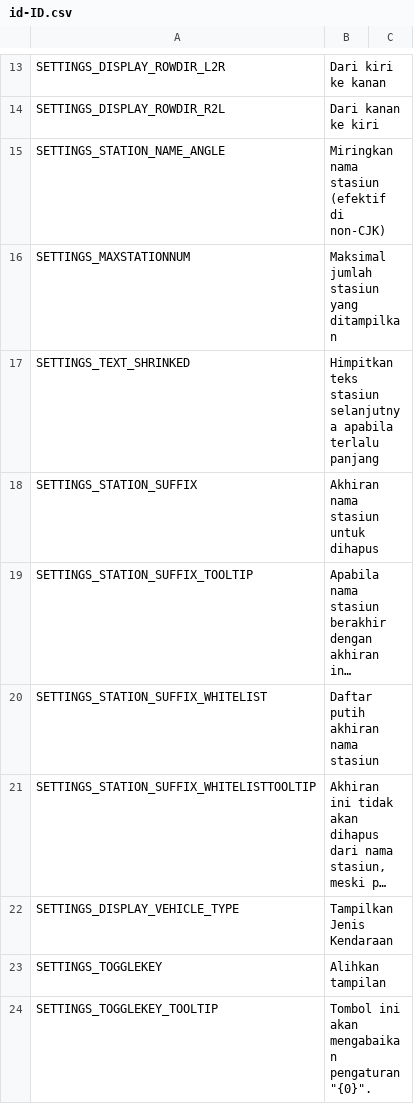
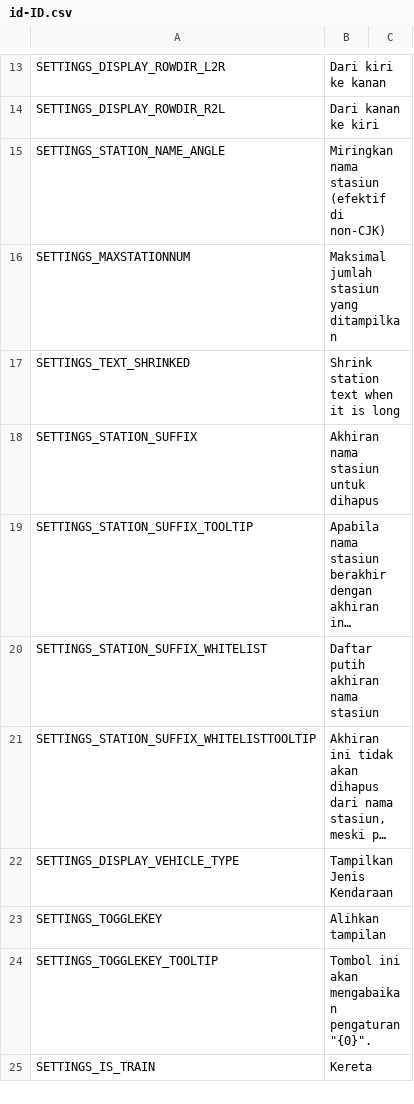
Before and after one commit to will258012/TrainDisplayUpdated, a CSV file: TrainDisplay/Translations/id-ID.csv, drawn as a sheet; only a part is shown, gaps mark what is left out; the shorter side is filled out with more unchanged rows; long unchanged cells end in ….

Commit message:
New translations en-en.csv (Indonesian)
[ci skip]

```diff
--- a/TrainDisplay/Translations/id-ID.csv
+++ b/TrainDisplay/Translations/id-ID.csv
@@ -16,3 +16,3 @@
 "SETTINGS_MAXSTATIONNUM","Maksimal jumlah stasiun yang ditampilkan",""
-"SETTINGS_TEXT_SHRINKED","Himpitkan teks stasiun selanjutnya apabila terlalu panjang",""
+"SETTINGS_TEXT_SHRINKED","Shrink station text when it is long",""
 "SETTINGS_STATION_SUFFIX","Akhiran nama stasiun untuk dihapus",""
```
